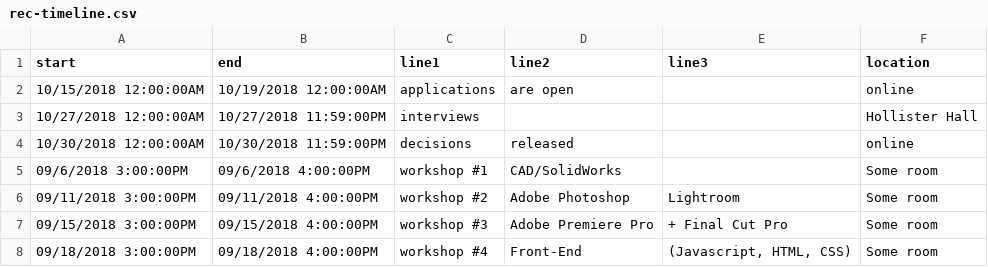
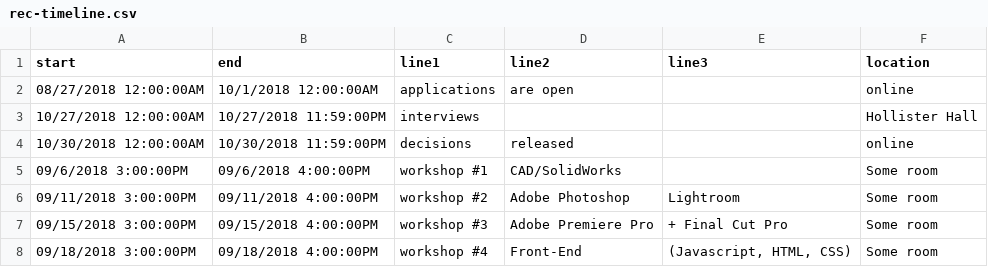
Before and after one commit to shirleykabir/web-draft, a CSV file: data/rec-timeline.csv, drawn as a sheet.

```diff
--- a/data/rec-timeline.csv
+++ b/data/rec-timeline.csv
@@ -1,3 +1,3 @@
 start,end,line1,line2,line3,location
-10/15/2018 12:00:00AM,10/19/2018 12:00:00AM,applications,are open,,online
+08/27/2018 12:00:00AM,10/1/2018 12:00:00AM,applications,are open,,online
 10/27/2018 12:00:00AM,10/27/2018 11:59:00PM,interviews,,,Hollister Hall
```
Also changed, not shown: 1 other file.
